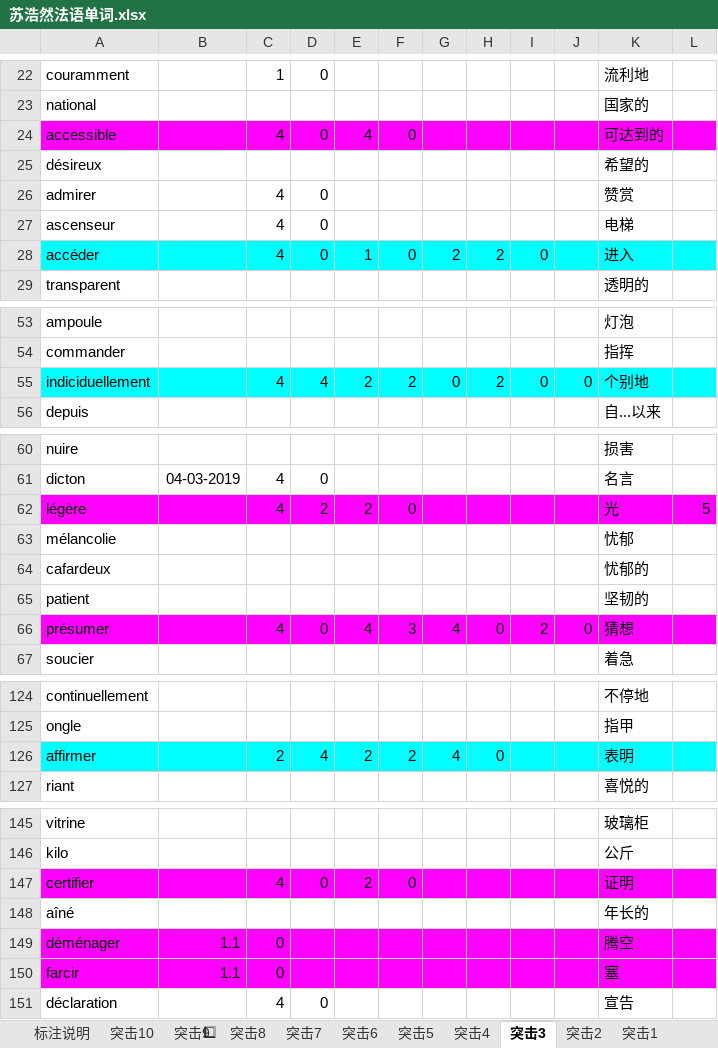
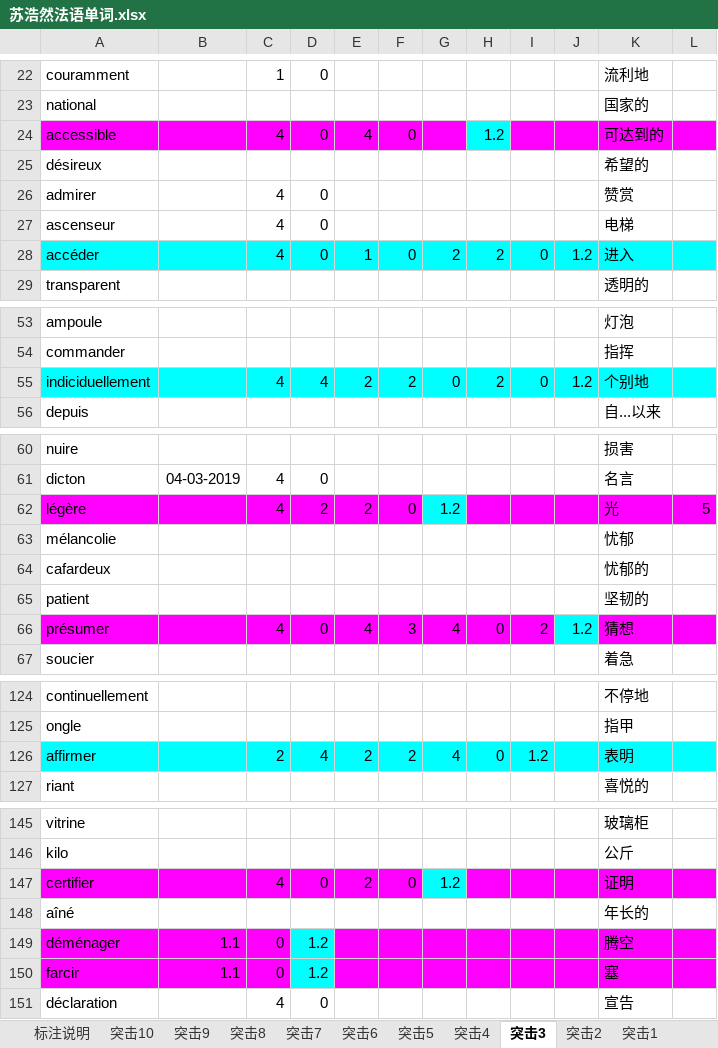
Before and after one commit to nalan1976/nalan_git, an Excel workbook: Python/nalan/excel/excel1/苏浩然法语单词.xlsx, sheet 突击3, drawn as a sheet; only a part is shown, gaps mark what is left out; values as stored, in another font and other column widths than the file's, no borders; charts and pictures not drawn; the diff names each change by its address in the sheet, - before the commit and + after, or states it on an @@ line.

```diff
--- a/Python/nalan/excel/excel1/苏浩然法语单词.xlsx (sheet 突击3)
+++ b/Python/nalan/excel/excel1/苏浩然法语单词.xlsx (sheet 突击3)
-sheet tab: 突击9⃣
+sheet tab: 突击9
-H24: (empty)
+H24: 1.2
-H24 fill: #FF00FF
+H24 fill: #00FFFF
-J28: (empty)
+J28: 1.2
-J55: 0
+J55: 1.2
-G62: (empty)
+G62: 1.2
-G62 fill: #FF00FF
+G62 fill: #00FFFF
-J66: 0
+J66: 1.2
-J66 fill: #FF00FF
+J66 fill: #00FFFF
-I126: (empty)
+I126: 1.2
-G147: (empty)
+G147: 1.2
-G147 fill: #FF00FF
+G147 fill: #00FFFF
-D149:D150: (empty)
+D149:D150: 1.2
-D149:D150 fill: #FF00FF
+D149:D150 fill: #00FFFF
```
Also changed, not shown: sheet 突击10, sheet 突击6, sheet 突击7, sheet 突击2, sheet 突击9, sheet 突击4, other sheet tabs, charts or pictures, 1 other file.
